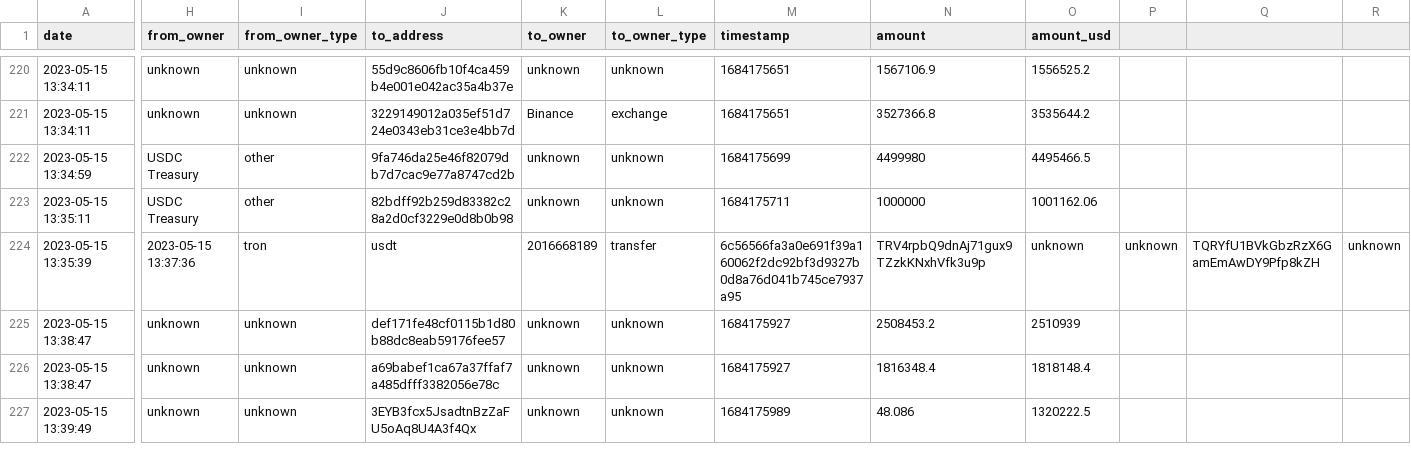
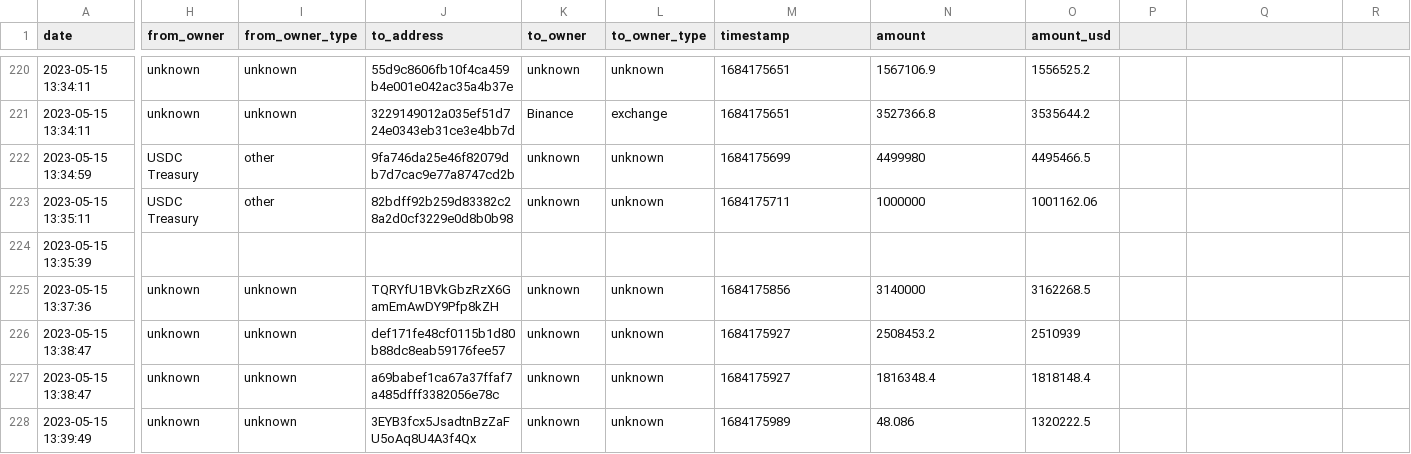
Before and after one commit to saqibkh/crypto_trading, a CSV file: logs/MasterList.csv, drawn as a sheet; only a part is shown, gaps mark what is left out; rows hold the shown columns only; the diff covers the shown part only; the diff names each change by its address in the sheet, - before the commit and + after, or states it on an @@ line.

Commit message:
Updates
Signed-off-by: saqibkh <saqibkhan@utexas.edu>

```diff
--- a/logs/MasterList.csv
+++ b/logs/MasterList.csv
-H224 (from_owner): 2023-05-15 13:37:36
+H224 (from_owner): (empty)
-I224 (from_owner_type): tron
+I224 (from_owner_type): (empty)
-J224 (to_address): usdt
+J224 (to_address): (empty)
-K224 (to_owner): 2016668189
+K224 (to_owner): (empty)
-L224 (to_owner_type): transfer
+L224 (to_owner_type): (empty)
-M224 (timestamp): 6c56566fa3a0e691f39a160062f2dc92bf3d9327b0d8a76d041b745ce7937a95
+M224 (timestamp): (empty)
-N224 (amount): TRV4rpbQ9dnAj71gux9TZzkKNxhVfk3u9p
+N224 (amount): (empty)
-O224 (amount_usd): unknown
+O224 (amount_usd): (empty)
-P224: unknown
+P224: (empty)
-Q224: TQRYfU1BVkGbzRzX6GamEmAwDY9Pfp8kZH
+Q224: (empty)
-R224: unknown
+R224: (empty)
+row 225: 2023-05-15 13:37:36 | unknown | unknown | TQRYfU1BVkGbzRzX6GamEmAwDY9Pfp8kZH | unknown | unknown | 1684175856 | 3140000 | 3162268.5
```
Also changed, not shown: 4 edited cells elsewhere in this file.
